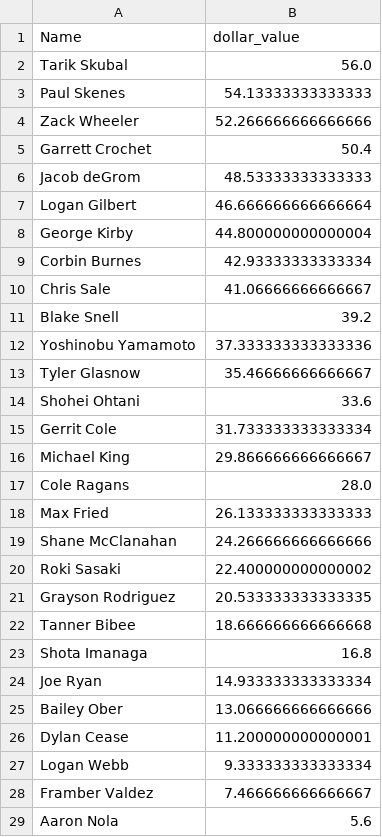
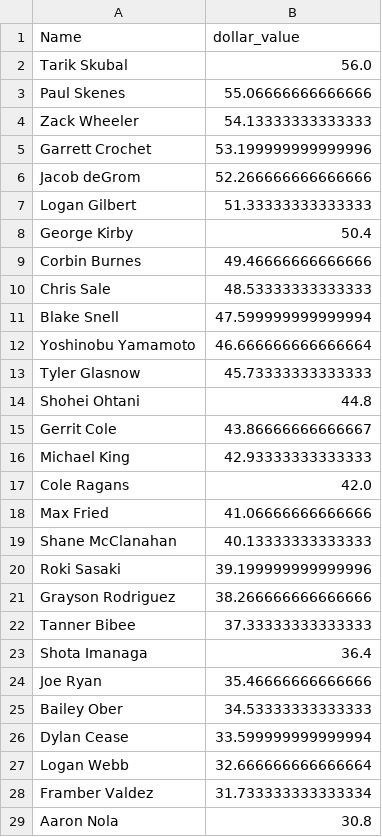
Before and after one commit to nickmiko/code-snippets, a CSV file: baseball_auction_values/projections/sporer_dollar_values.csv, drawn as a sheet; only a part is shown; the diff covers the shown part only.

```diff
--- a/baseball_auction_values/projections/sporer_dollar_values.csv
+++ b/baseball_auction_values/projections/sporer_dollar_values.csv
@@ -2,28 +2,28 @@ Name,dollar_value
 Tarik Skubal,56.0
-Paul Skenes,54.13333333333333
-Zack Wheeler,52.266666666666666
-Garrett Crochet,50.4
-Jacob deGrom,48.53333333333333
-Logan Gilbert,46.666666666666664
-George Kirby,44.800000000000004
-Corbin Burnes,42.93333333333334
-Chris Sale,41.06666666666667
-Blake Snell,39.2
-Yoshinobu Yamamoto,37.333333333333336
-Tyler Glasnow,35.46666666666667
-Shohei Ohtani,33.6
-Gerrit Cole,31.733333333333334
-Michael King,29.866666666666667
-Cole Ragans,28.0
-Max Fried,26.133333333333333
-Shane McClanahan,24.266666666666666
-Roki Sasaki,22.400000000000002
-Grayson Rodriguez,20.533333333333335
-Tanner Bibee,18.666666666666668
-Shota Imanaga,16.8
-Joe Ryan,14.933333333333334
-Bailey Ober,13.066666666666666
-Dylan Cease,11.200000000000001
-Logan Webb,9.333333333333334
-Framber Valdez,7.466666666666667
-Aaron Nola,5.6
+Paul Skenes,55.06666666666666
+Zack Wheeler,54.13333333333333
+Garrett Crochet,53.199999999999996
+Jacob deGrom,52.266666666666666
+Logan Gilbert,51.33333333333333
+George Kirby,50.4
+Corbin Burnes,49.46666666666666
+Chris Sale,48.53333333333333
+Blake Snell,47.599999999999994
+Yoshinobu Yamamoto,46.666666666666664
+Tyler Glasnow,45.73333333333333
+Shohei Ohtani,44.8
+Gerrit Cole,43.86666666666667
+Michael King,42.93333333333333
+Cole Ragans,42.0
+Max Fried,41.06666666666666
+Shane McClanahan,40.13333333333333
+Roki Sasaki,39.199999999999996
+Grayson Rodriguez,38.266666666666666
+Tanner Bibee,37.33333333333333
+Shota Imanaga,36.4
+Joe Ryan,35.46666666666666
+Bailey Ober,34.53333333333333
+Dylan Cease,33.599999999999994
+Logan Webb,32.666666666666664
+Framber Valdez,31.733333333333334
+Aaron Nola,30.8
```
Also changed, not shown: 172 edited cells elsewhere in this file, baseball_auction_values/projections/pitcherlist_dollar_values.csv, 35 other files.
